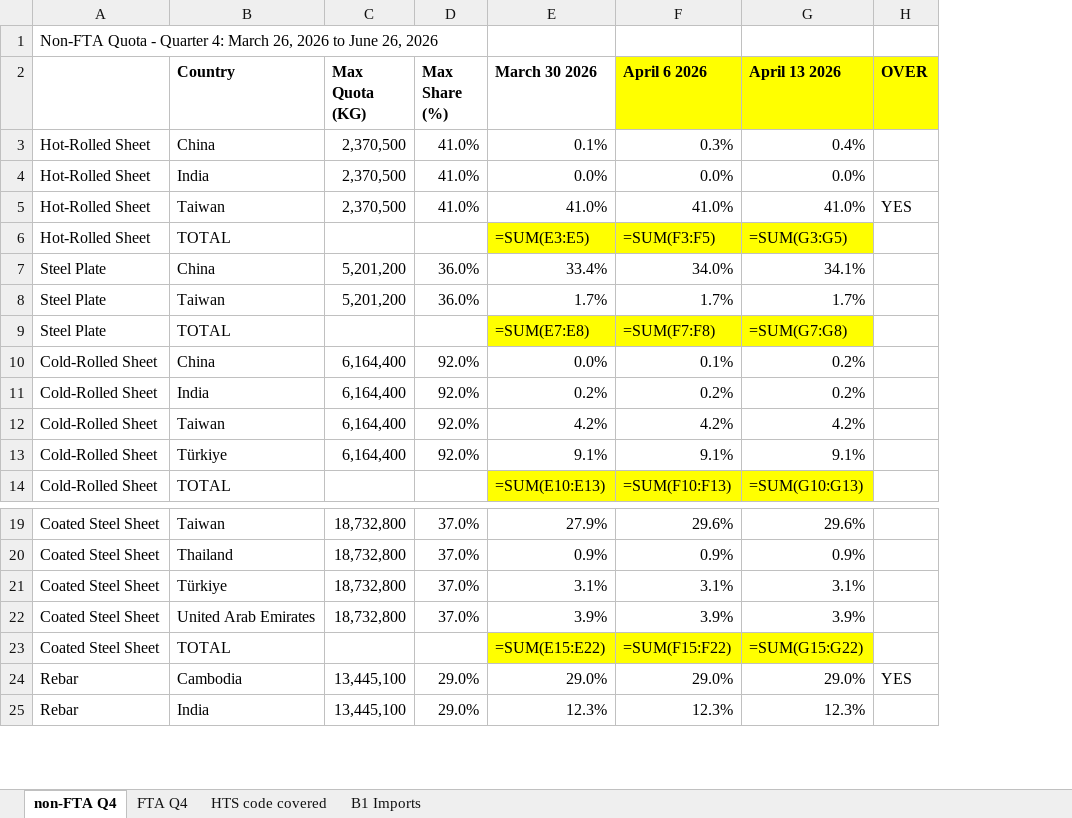
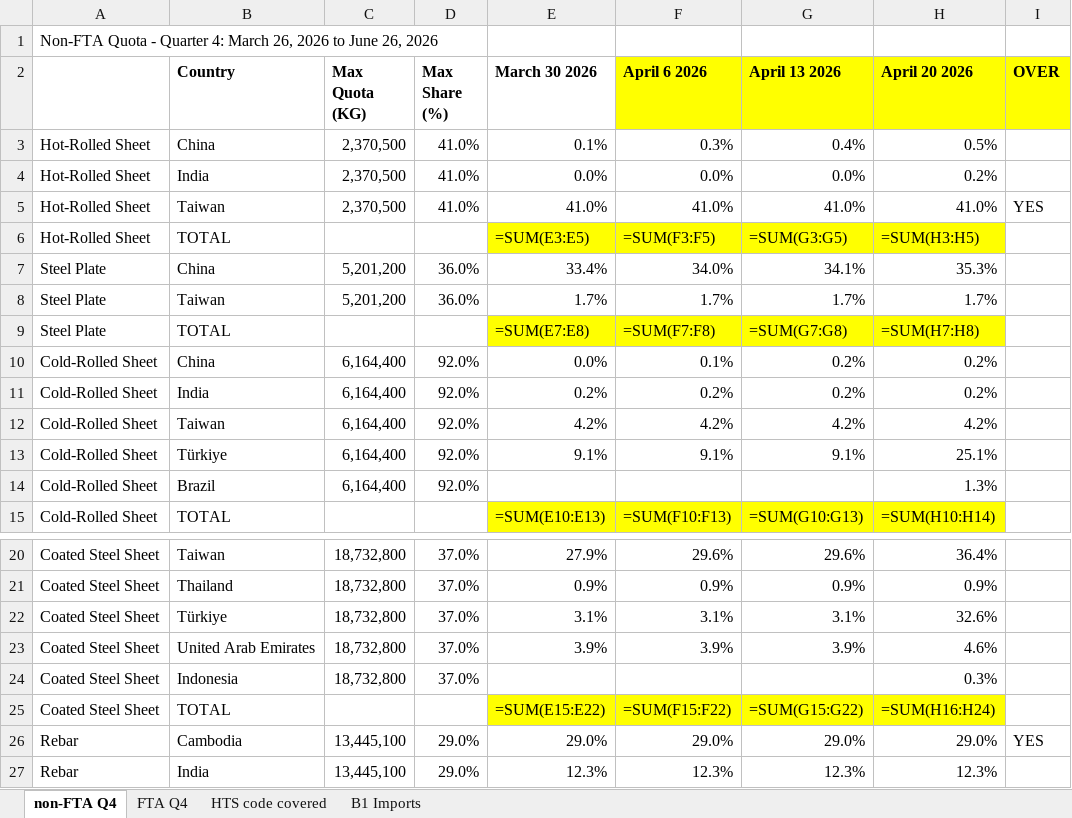
Before and after one commit to salt0401/Canada-Quota, an Excel workbook: data/canada_trq_tracker.xlsx, sheet non-FTA Q4, drawn as a sheet; only a part is shown, gaps mark what is left out; values as stored, in another font and other column widths than the file's, no borders; formulas without a stored value are shown as written; the diff names each change by its address in the sheet, - before the commit and + after, or states it on an @@ line.

```diff
--- a/data/canada_trq_tracker.xlsx (sheet non-FTA Q4)
+++ b/data/canada_trq_tracker.xlsx (sheet non-FTA Q4)
+column H (April 20 2026), rows 3-13: 0.5% | 0.2% | 41.0% | =SUM(H3:H5) | 35.3% | 1.7% | =SUM(H7:H8) | 0.2% | 0.2% | 4.2% | 25.1%; row 15: =SUM(H10:H14); rows 20-23: 36.4% | 0.9% | 32.6% | 4.6%; rows 25-27: =SUM(H16:H24) | 29.0% | 12.3%
+row 14: Cold-Rolled Sheet | Brazil | 6,164,400 | 92.0% |  |  |  | 1.3%
+row 24: Coated Steel Sheet | Indonesia | 18,732,800 | 37.0% |  |  |  | 0.3%
```
Also changed, not shown: sheet B1 Imports, sheet FTA Q4.
